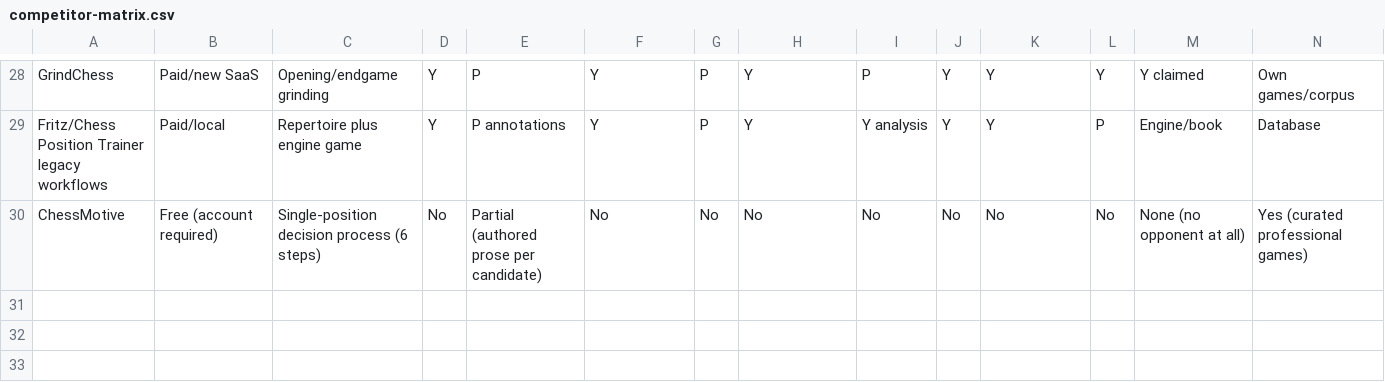
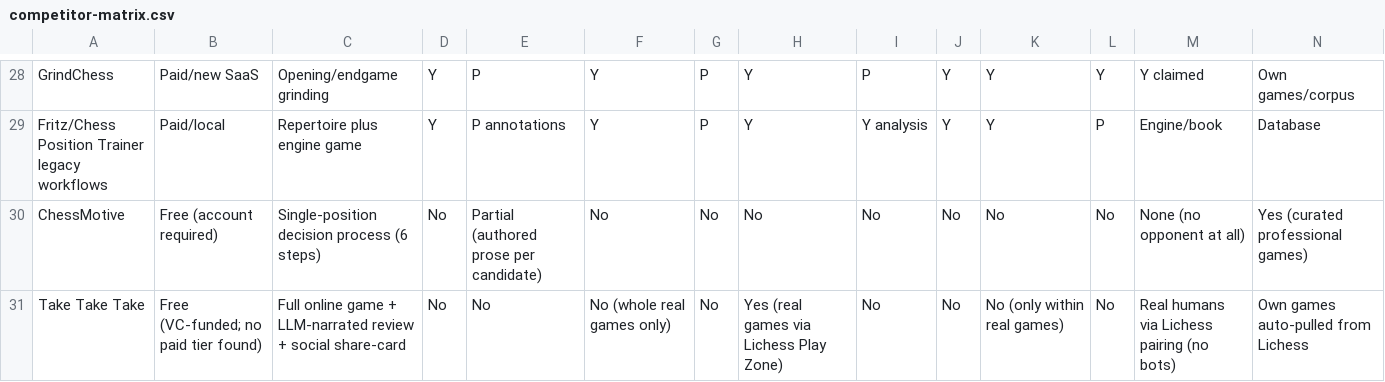
Before and after one commit to stronk-dev/chess-tabiya, a CSV file: design/research/competitor-matrix.csv, drawn as a sheet; only a part is shown, gaps mark what is left out; rows hold the shown columns only; the diff names each change by its address in the sheet, - before the commit and + after, or states it on an @@ line.

```diff
--- a/design/research/competitor-matrix.csv
+++ b/design/research/competitor-matrix.csv
+row 31: Take Take Take | Free (VC-funded; no paid tier found) | Full online game + LLM-narrated review + social share-card | No | No | No (whole real games only) | No | Yes (real games via Lichess Play Zone) | No | No | No (only within real games) | No | Real humans via Lichess pairing (no bots) | Own games auto-pulled from Lichess
```
Also changed, not shown: 3 other files.
